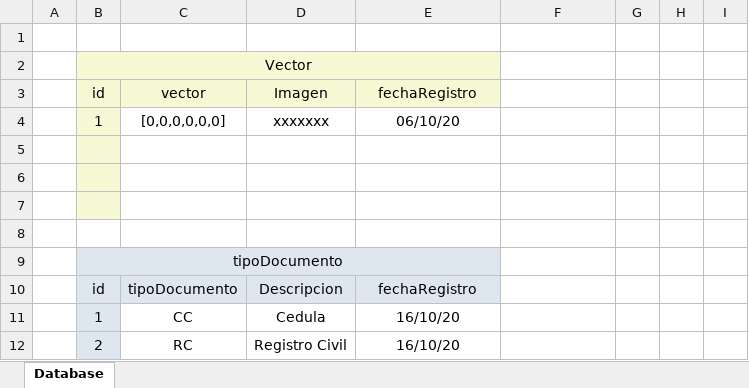
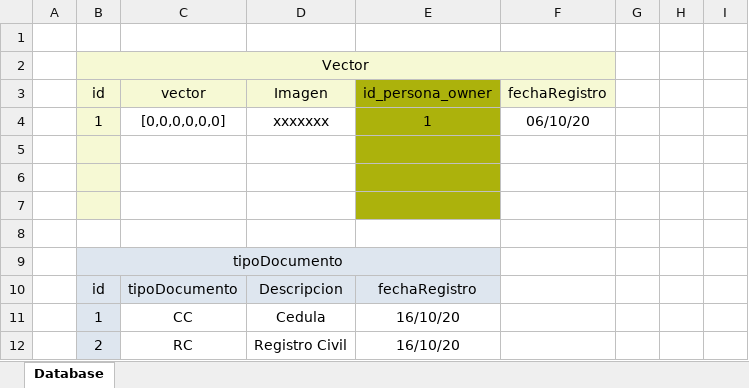
Before and after one commit to wisrovi/API_face_recognition, an Excel workbook: resources/ModeloEntidadRelacionDB.xlsx, sheet Database, drawn as a sheet; only a part is shown; values as stored, in another font and other column widths than the file's, no borders; removed rows and columns are numbered as before the commit, all else as after; the diff covers the shown part only; the diff names each change by its address in the sheet, - before the commit and + after, or states it on an @@ line.

```diff
--- a/resources/ModeloEntidadRelacionDB.xlsx (sheet Database)
+++ b/resources/ModeloEntidadRelacionDB.xlsx (sheet Database)
-B2:E2 merged
+B2:F2 merged
-F2:F3 fill: none
+F2:F3 fill: #F6F9D4
-E3: fechaRegistro
+E3: id_persona_owner
-E3 fill: #F6F9D4
+E3 fill: #ACB20C
-F3: (empty)
+F3: fechaRegistro
-E4: 06/10/20
+E4: 1
-E4:E7 fill: none
+E4:E7 fill: #ACB20C
-F4: (empty)
+F4: 06/10/20
```
Also changed, not shown: 6 added rows, 16 edited cells, cell formats and merged cells elsewhere in this sheet.
